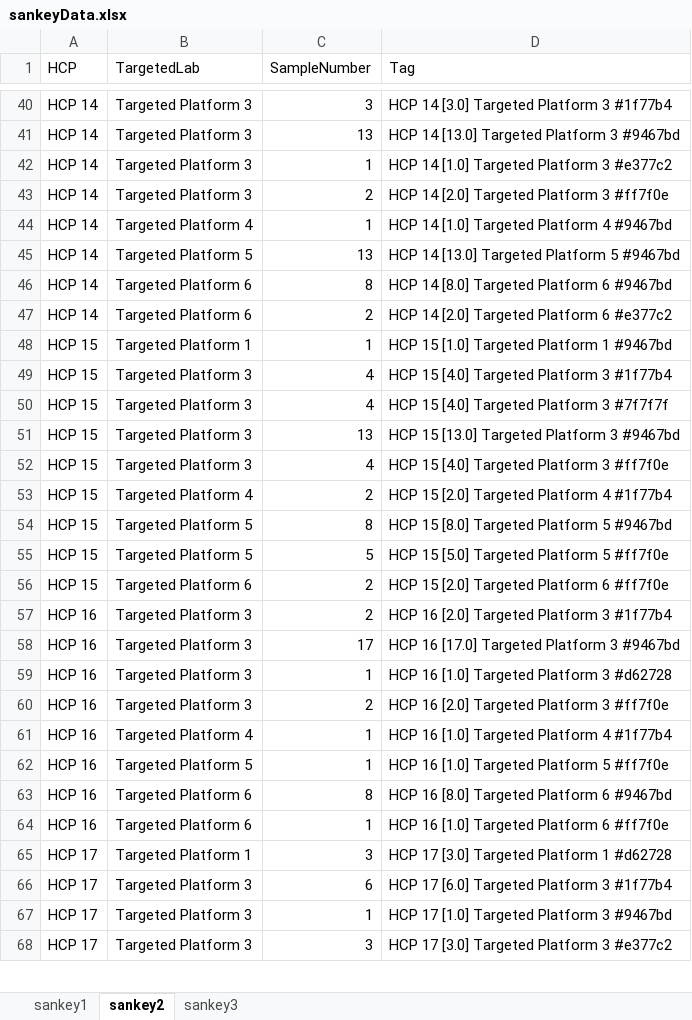
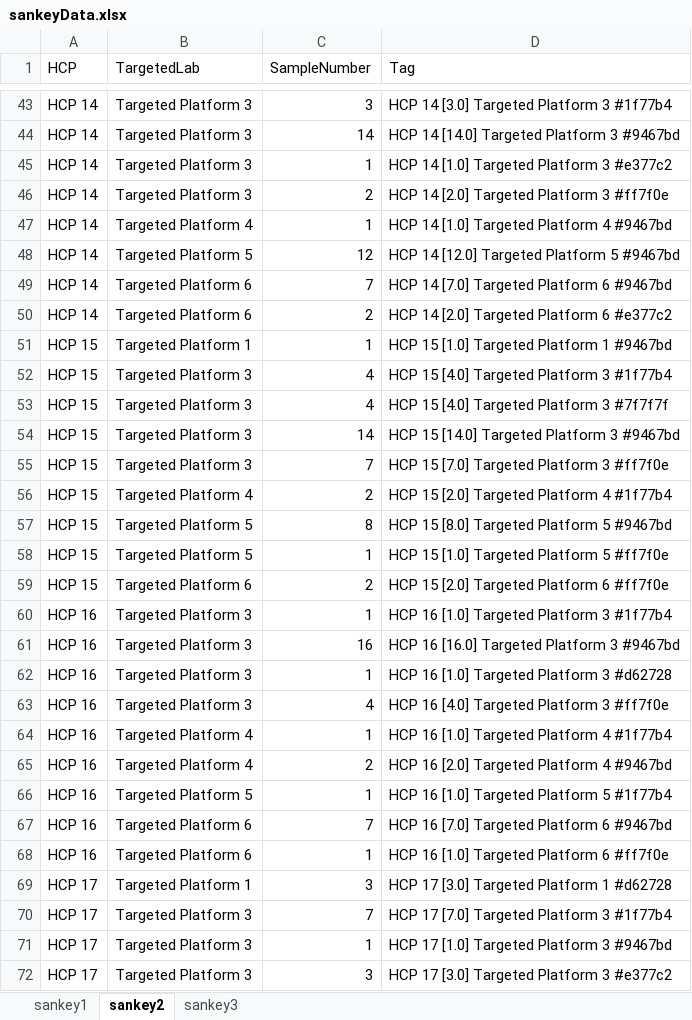
Before and after one commit to Digital-Metabolic-Twin-Centre/clinical-study-optimisation, an Excel workbook: results/sankeyData.xlsx, sheet sankey2, drawn as a sheet; only a part is shown, gaps mark what is left out; values as stored, in another font and other column widths than the file's, no borders; addresses are those after the commit; the diff covers the shown part only; the diff names each change by its address in the sheet, - before the commit and + after, or states it on an @@ line.

```diff
--- a/results/sankeyData.xlsx (sheet sankey2)
+++ b/results/sankeyData.xlsx (sheet sankey2)
-C44 (SampleNumber): 13
+C44 (SampleNumber): 14
-D44 (Tag): HCP 14 [13.0] Targeted Platform 3 #9467bd
+D44 (Tag): HCP 14 [14.0] Targeted Platform 3 #9467bd
-C48 (SampleNumber): 13
+C48 (SampleNumber): 12
-D48 (Tag): HCP 14 [13.0] Targeted Platform 5 #9467bd
+D48 (Tag): HCP 14 [12.0] Targeted Platform 5 #9467bd
-C49 (SampleNumber): 8
+C49 (SampleNumber): 7
-D49 (Tag): HCP 14 [8.0] Targeted Platform 6 #9467bd
+D49 (Tag): HCP 14 [7.0] Targeted Platform 6 #9467bd
-C54 (SampleNumber): 13
+C54 (SampleNumber): 14
-D54 (Tag): HCP 15 [13.0] Targeted Platform 3 #9467bd
+D54 (Tag): HCP 15 [14.0] Targeted Platform 3 #9467bd
-C55 (SampleNumber): 4
+C55 (SampleNumber): 7
-D55 (Tag): HCP 15 [4.0] Targeted Platform 3 #ff7f0e
+D55 (Tag): HCP 15 [7.0] Targeted Platform 3 #ff7f0e
-C58 (SampleNumber): 5
+C58 (SampleNumber): 1
-D58 (Tag): HCP 15 [5.0] Targeted Platform 5 #ff7f0e
+D58 (Tag): HCP 15 [1.0] Targeted Platform 5 #ff7f0e
-C60 (SampleNumber): 2
+C60 (SampleNumber): 1
-D60 (Tag): HCP 16 [2.0] Targeted Platform 3 #1f77b4
+D60 (Tag): HCP 16 [1.0] Targeted Platform 3 #1f77b4
-C61 (SampleNumber): 17
+C61 (SampleNumber): 16
-D61 (Tag): HCP 16 [17.0] Targeted Platform 3 #9467bd
+D61 (Tag): HCP 16 [16.0] Targeted Platform 3 #9467bd
-C63 (SampleNumber): 2
+C63 (SampleNumber): 4
-D63 (Tag): HCP 16 [2.0] Targeted Platform 3 #ff7f0e
+D63 (Tag): HCP 16 [4.0] Targeted Platform 3 #ff7f0e
+row 65: HCP 16 | Targeted Platform 4 | 2 | HCP 16 [2.0] Targeted Platform 4 #9467bd
-D66 (Tag): HCP 16 [1.0] Targeted Platform 5 #ff7f0e
+D66 (Tag): HCP 16 [1.0] Targeted Platform 5 #1f77b4
-C67 (SampleNumber): 8
+C67 (SampleNumber): 7
-D67 (Tag): HCP 16 [8.0] Targeted Platform 6 #9467bd
+D67 (Tag): HCP 16 [7.0] Targeted Platform 6 #9467bd
-C70 (SampleNumber): 6
+C70 (SampleNumber): 7
-D70 (Tag): HCP 17 [6.0] Targeted Platform 3 #1f77b4
+D70 (Tag): HCP 17 [7.0] Targeted Platform 3 #1f77b4
```
Also changed, not shown: 17 added rows, 4 removed rows and 111 edited cells elsewhere in this sheet, sheet sankey3, sheet sankey1, 16 other files.
